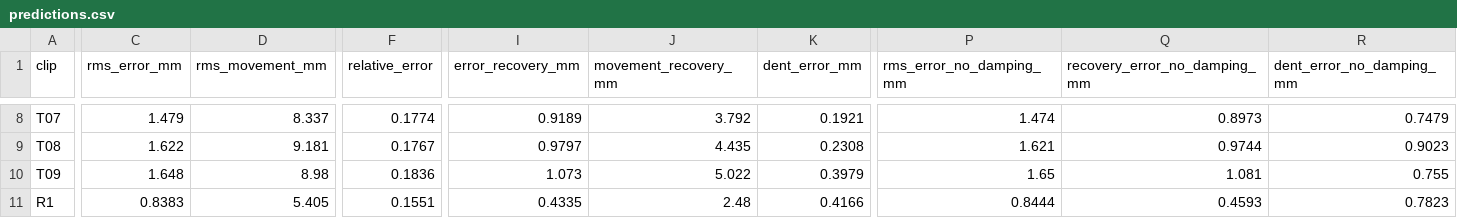
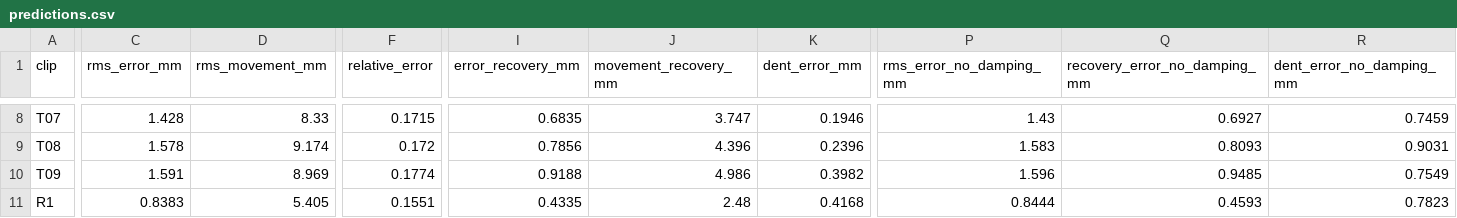
Before and after one commit to Abeey04/press2sim, a CSV file: results/model/predictions.csv, drawn as a sheet; only a part is shown, gaps mark what is left out; the diff covers the shown part only; the diff names each change by its address in the sheet, - before the commit and + after, or states it on an @@ line.

```diff
--- a/results/model/predictions.csv
+++ b/results/model/predictions.csv
-C8 (rms_error_mm): 1.479
+C8 (rms_error_mm): 1.428
-D8 (rms_movement_mm): 8.337
+D8 (rms_movement_mm): 8.33
-F8 (relative_error): 0.1774
+F8 (relative_error): 0.1715
-I8 (error_recovery_mm): 0.9189
+I8 (error_recovery_mm): 0.6835
-J8 (movement_recovery_mm): 3.792
+J8 (movement_recovery_mm): 3.747
-K8 (dent_error_mm): 0.1921
+K8 (dent_error_mm): 0.1946
-P8 (rms_error_no_damping_mm): 1.474
+P8 (rms_error_no_damping_mm): 1.43
-Q8 (recovery_error_no_damping_mm): 0.8973
+Q8 (recovery_error_no_damping_mm): 0.6927
-R8 (dent_error_no_damping_mm): 0.7479
+R8 (dent_error_no_damping_mm): 0.7459
-C9 (rms_error_mm): 1.622
+C9 (rms_error_mm): 1.578
-D9 (rms_movement_mm): 9.181
+D9 (rms_movement_mm): 9.174
-F9 (relative_error): 0.1767
+F9 (relative_error): 0.172
-I9 (error_recovery_mm): 0.9797
+I9 (error_recovery_mm): 0.7856
-J9 (movement_recovery_mm): 4.435
+J9 (movement_recovery_mm): 4.396
-K9 (dent_error_mm): 0.2308
+K9 (dent_error_mm): 0.2396
-P9 (rms_error_no_damping_mm): 1.621
+P9 (rms_error_no_damping_mm): 1.583
-Q9 (recovery_error_no_damping_mm): 0.9744
+Q9 (recovery_error_no_damping_mm): 0.8093
-R9 (dent_error_no_damping_mm): 0.9023
+R9 (dent_error_no_damping_mm): 0.9031
-C10 (rms_error_mm): 1.648
+C10 (rms_error_mm): 1.591
-D10 (rms_movement_mm): 8.98
+D10 (rms_movement_mm): 8.969
-F10 (relative_error): 0.1836
+F10 (relative_error): 0.1774
-I10 (error_recovery_mm): 1.073
+I10 (error_recovery_mm): 0.9188
-J10 (movement_recovery_mm): 5.022
+J10 (movement_recovery_mm): 4.986
-K10 (dent_error_mm): 0.3979
+K10 (dent_error_mm): 0.3982
-P10 (rms_error_no_damping_mm): 1.65
+P10 (rms_error_no_damping_mm): 1.596
-Q10 (recovery_error_no_damping_mm): 1.081
+Q10 (recovery_error_no_damping_mm): 0.9485
-R10 (dent_error_no_damping_mm): 0.755
+R10 (dent_error_no_damping_mm): 0.7549
-K11 (dent_error_mm): 0.4166
+K11 (dent_error_mm): 0.4168
```
Also changed, not shown: 56 edited cells elsewhere in this file, results/model/mujoco_comparison.csv, results/tracking/summary.csv, 44 other files.
